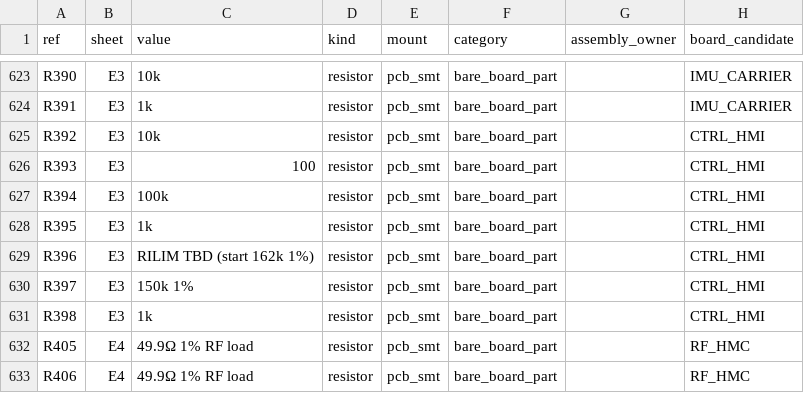
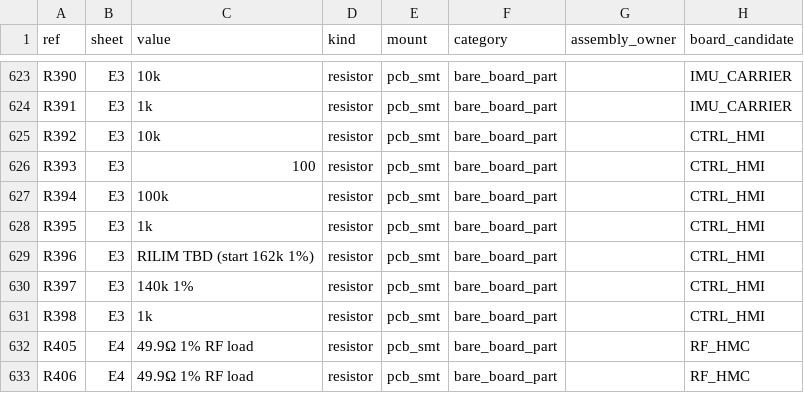
Before and after one commit to lizbeth307/lizbeth307, a CSV file: sat-receiver-audit/pcb/generated/components.csv, drawn as a sheet; only a part is shown, gaps mark what is left out; the diff names each change by its address in the sheet, - before the commit and + after, or states it on an @@ line.

```diff
--- a/sat-receiver-audit/pcb/generated/components.csv
+++ b/sat-receiver-audit/pcb/generated/components.csv
-C630 (value): 150k 1%
+C630 (value): 140k 1%
```
Also changed, not shown: sat-receiver-audit/build/11-schematic-bom.csv, 29 other files.
